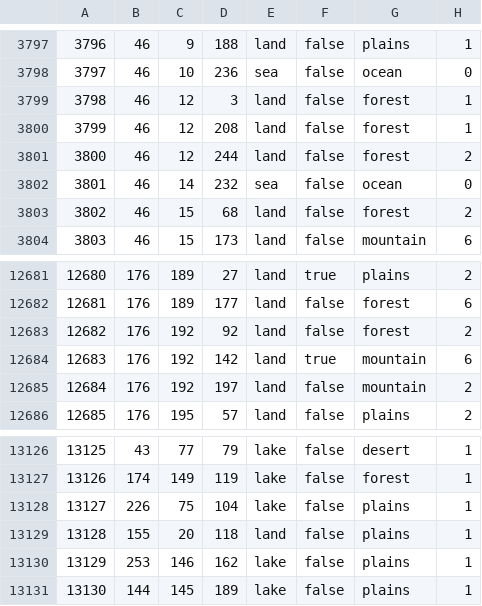
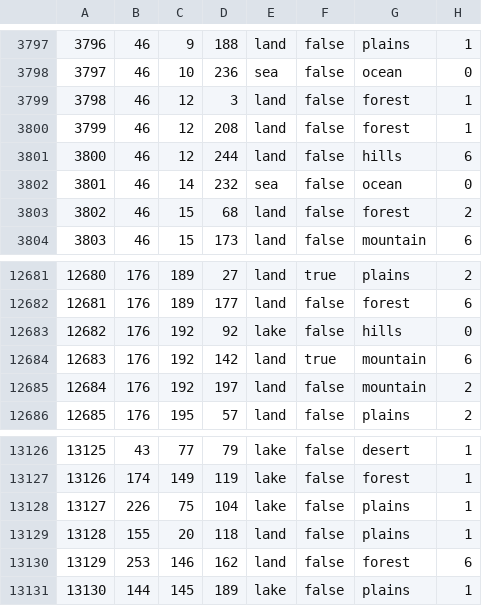
Before and after one commit to SilentEnforcer/tgwr-mod, a CSV file: map/definition.csv, drawn as a sheet; only a part is shown, gaps mark what is left out.

```diff
--- a/map/definition.csv
+++ b/map/definition.csv
@@ -3800,3 +3800,3 @@
 3799;46;12;208;land;false;forest;1
-3800;46;12;244;land;false;forest;2
+3800;46;12;244;land;false;hills;6
 3801;46;14;232;sea;false;ocean;0
@@ -12682,3 +12682,3 @@
 12681;176;189;177;land;false;forest;6
-12682;176;192;92;land;false;forest;2
+12682;176;192;92;lake;false;hills;0
 12683;176;192;142;land;true;mountain;6
@@ -13129,3 +13129,3 @@
 13128;155;20;118;land;false;plains;1
-13129;253;146;162;lake;false;plains;1
+13129;253;146;162;land;false;forest;6
 13130;144;145;189;lake;false;plains;1
```
Also changed, not shown: 13 other files.
